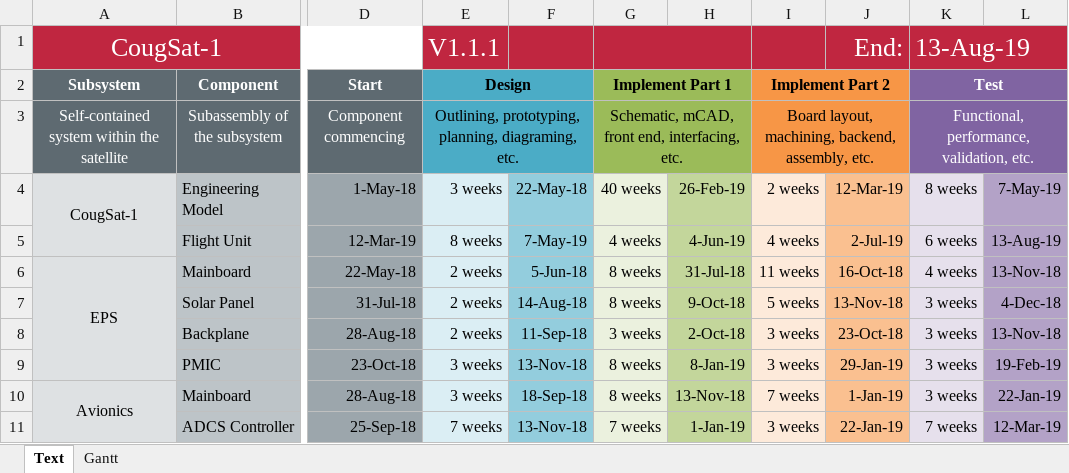
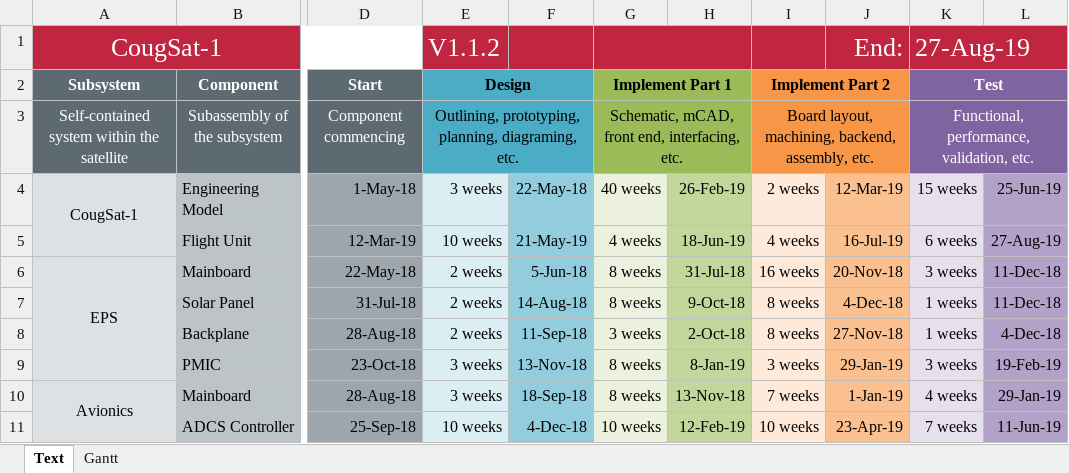
Before and after one commit to CougsInSpace/CougSat1-Readme, an Excel workbook: Native/CougSat1-Timeline.xlsx, sheet Text, drawn as a sheet; only a part is shown, gaps mark what is left out; values as stored, in another font and other column widths than the file's, no borders; the diff covers the shown part only; the diff names each change by its address in the sheet, - before the commit and + after, or states it on an @@ line.

Commit message:
Updated Timeline

```diff
--- a/Native/CougSat1-Timeline.xlsx (sheet Text)
+++ b/Native/CougSat1-Timeline.xlsx (sheet Text)
-E1 (Design): V1.1.1
+E1 (Design): V1.1.2
-K1 (Test): 13-Aug-19
+K1 (Test): 27-Aug-19
-K4 (Test): 8 weeks
+K4 (Test): 15 weeks
-L4: 7-May-19
+L4: 25-Jun-19
-E5 (Design): 8 weeks
+E5 (Design): 10 weeks
-F5: 7-May-19
+F5: 21-May-19
-H5: 4-Jun-19
+H5: 18-Jun-19
-J5: 2-Jul-19
+J5: 16-Jul-19
-L5: 13-Aug-19
+L5: 27-Aug-19
-I6 (Implement Part 2): 11 weeks
+I6 (Implement Part 2): 16 weeks
-J6: 16-Oct-18
+J6: 20-Nov-18
-K6 (Test): 4 weeks
+K6 (Test): 3 weeks
-L6: 13-Nov-18
+L6: 11-Dec-18
-I7 (Implement Part 2): 5 weeks
+I7 (Implement Part 2): 8 weeks
-J7: 13-Nov-18
+J7: 4-Dec-18
-K7:K8 (Test): 3 weeks
+K7:K8 (Test): 1 weeks
-L7: 4-Dec-18
+L7: 11-Dec-18
-I8 (Implement Part 2): 3 weeks
+I8 (Implement Part 2): 8 weeks
-J8: 23-Oct-18
+J8: 27-Nov-18
-L8: 13-Nov-18
+L8: 4-Dec-18
-K10 (Test): 3 weeks
+K10 (Test): 4 weeks
-L10: 22-Jan-19
+L10: 29-Jan-19
-E11 (Design): 7 weeks
+E11 (Design): 10 weeks
-F11: 13-Nov-18
+F11: 4-Dec-18
-G11 (Implement Part 1): 7 weeks
+G11 (Implement Part 1): 10 weeks
-H11: 1-Jan-19
+H11: 12-Feb-19
-I11 (Implement Part 2): 3 weeks
+I11 (Implement Part 2): 10 weeks
-J11: 22-Jan-19
+J11: 23-Apr-19
-L11: 12-Mar-19
+L11: 11-Jun-19
```
Also changed, not shown: 1 added row and 32 edited cells elsewhere in this sheet, formulas that keep their value, charts or pictures, 1 other file.
